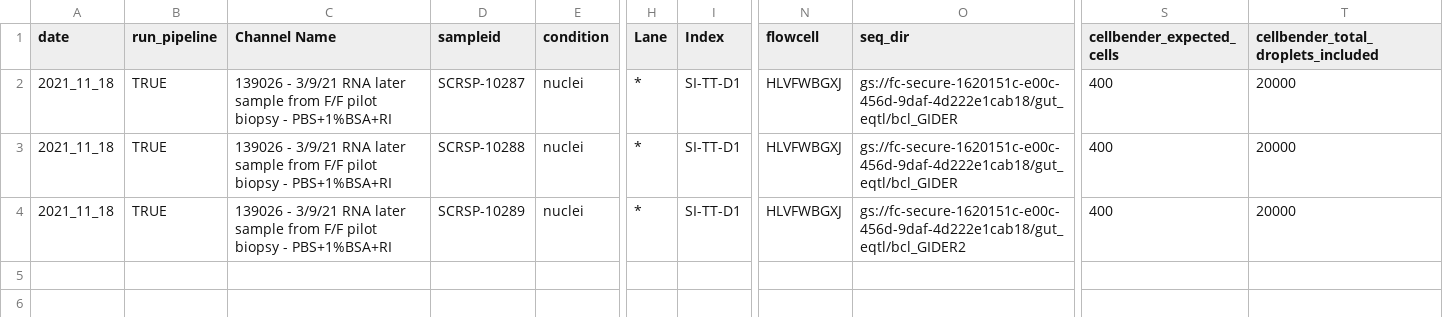
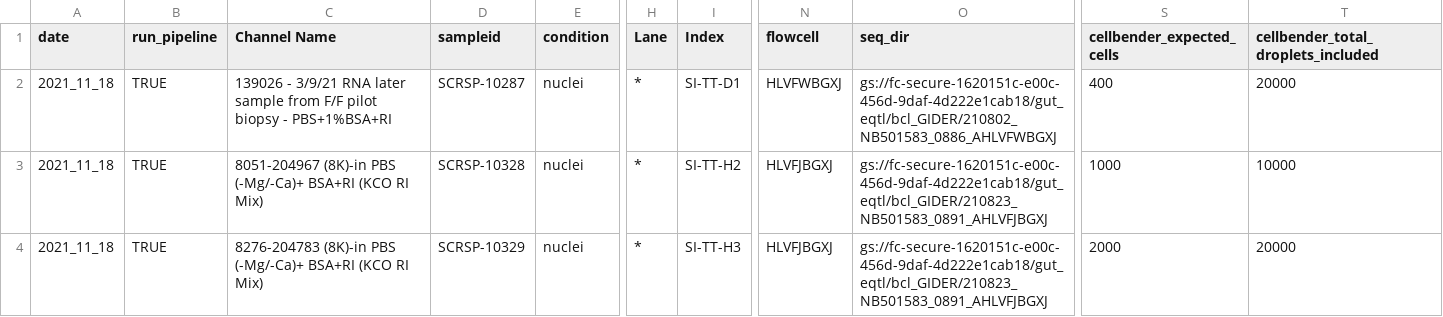
Before and after one commit to will-broad/scrnaseq_pipeline, a CSV file: src/sampletracking_guteqtl_rerun.csv, drawn as a sheet; only a part is shown, gaps mark what is left out; the diff names each change by its address in the sheet, - before the commit and + after, or states it on an @@ line.

Commit message:
KCO-003 | automate pipeline

```diff
--- a/src/sampletracking_guteqtl_rerun.csv
+++ b/src/sampletracking_guteqtl_rerun.csv
-O2 (seq_dir): gs://fc-secure-1620151c-e00c-456d-9daf-4d222e1cab18/gut_eqtl/bcl_GIDER
+O2 (seq_dir): gs://fc-secure-1620151c-e00c-456d-9daf-4d222e1cab18/gut_eqtl/bcl_GIDER/210802_NB501583_0886_AHLVFWBGXJ
-C3 (Channel Name): 139026 - 3/9/21 RNA later sample from F/F pilot biopsy - PBS+1%BSA+RI
+C3 (Channel Name): 8051-204967 (8K)-in PBS (-Mg/-Ca)+ BSA+RI (KCO RI Mix)
-D3 (sampleid): SCRSP-10288
+D3 (sampleid): SCRSP-10328
-I3 (Index): SI-TT-D1
+I3 (Index): SI-TT-H2
-N3:N4 (flowcell): HLVFWBGXJ
+N3:N4 (flowcell): HLVFJBGXJ
-O3 (seq_dir): gs://fc-secure-1620151c-e00c-456d-9daf-4d222e1cab18/gut_eqtl/bcl_GIDER
+O3 (seq_dir): gs://fc-secure-1620151c-e00c-456d-9daf-4d222e1cab18/gut_eqtl/bcl_GIDER/210823_NB501583_0891_AHLVFJBGXJ
-S3 (cellbender_expected_cells): 400
+S3 (cellbender_expected_cells): 1000
-T3: 20000
+T3: 10000
-C4 (Channel Name): 139026 - 3/9/21 RNA later sample from F/F pilot biopsy - PBS+1%BSA+RI
+C4 (Channel Name): 8276-204783 (8K)-in PBS (-Mg/-Ca)+ BSA+RI (KCO RI Mix)
-D4 (sampleid): SCRSP-10289
+D4 (sampleid): SCRSP-10329
-I4 (Index): SI-TT-D1
+I4 (Index): SI-TT-H3
-O4 (seq_dir): gs://fc-secure-1620151c-e00c-456d-9daf-4d222e1cab18/gut_eqtl/bcl_GIDER2
+O4 (seq_dir): gs://fc-secure-1620151c-e00c-456d-9daf-4d222e1cab18/gut_eqtl/bcl_GIDER/210823_NB501583_0891_AHLVFJBGXJ
-S4 (cellbender_expected_cells): 400
+S4 (cellbender_expected_cells): 2000
```
Also changed, not shown: 2 other files.
